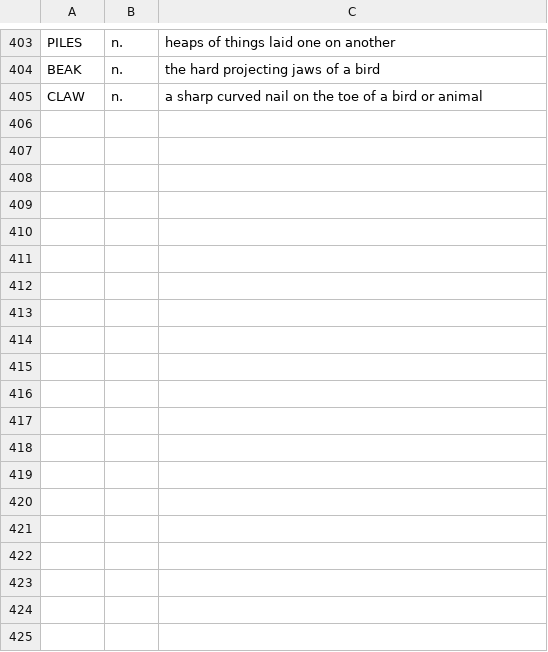
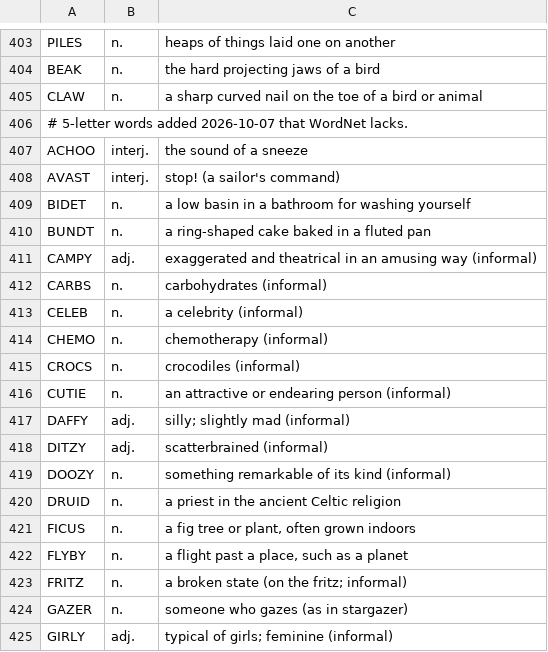
Before and after one commit to funklunsford/word-puzzle, a TSV file: data/definitions-extra.tsv, drawn as a sheet; only a part is shown, gaps mark what is left out; the diff covers the shown part only; the diff names each change by its address in the sheet, - before the commit and + after, or states it on an @@ line.

```diff
--- a/data/definitions-extra.tsv
+++ b/data/definitions-extra.tsv
+row 406: # 5-letter words added 2026-10-07 that WordNet lacks.
+row 407: ACHOO | interj. | the sound of a sneeze
+row 408: AVAST | interj. | stop! (a sailor's command)
+row 409: BIDET | n. | a low basin in a bathroom for washing yourself
+row 410: BUNDT | n. | a ring-shaped cake baked in a fluted pan
+row 411: CAMPY | adj. | exaggerated and theatrical in an amusing way (informal)
+row 412: CARBS | n. | carbohydrates (informal)
+row 413: CELEB | n. | a celebrity (informal)
+row 414: CHEMO | n. | chemotherapy (informal)
+row 415: CROCS | n. | crocodiles (informal)
+row 416: CUTIE | n. | an attractive or endearing person (informal)
+row 417: DAFFY | adj. | silly; slightly mad (informal)
+row 418: DITZY | adj. | scatterbrained (informal)
+row 419: DOOZY | n. | something remarkable of its kind (informal)
+row 420: DRUID | n. | a priest in the ancient Celtic religion
+row 421: FICUS | n. | a fig tree or plant, often grown indoors
+row 422: FLYBY | n. | a flight past a place, such as a planet
+row 423: FRITZ | n. | a broken state (on the fritz; informal)
+row 424: GAZER | n. | someone who gazes (as in stargazer)
+row 425: GIRLY | adj. | typical of girls; feminine (informal)
```
Also changed, not shown: 35 added rows elsewhere in this file, 8 other files.
